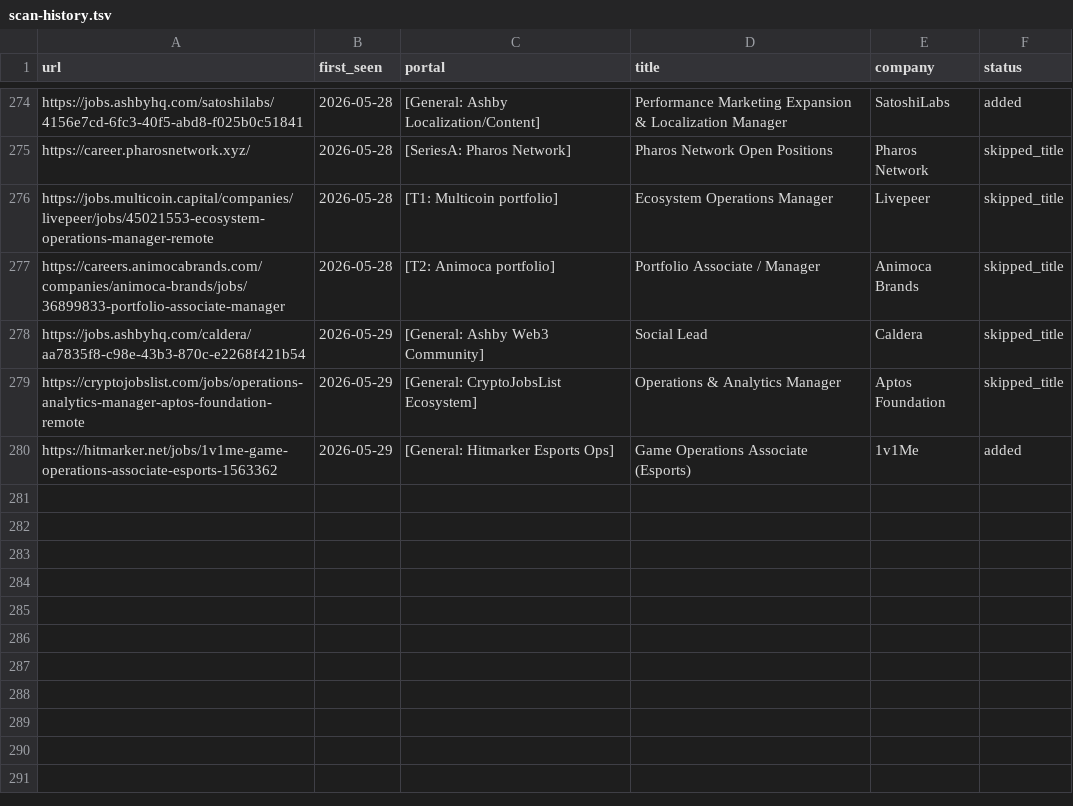
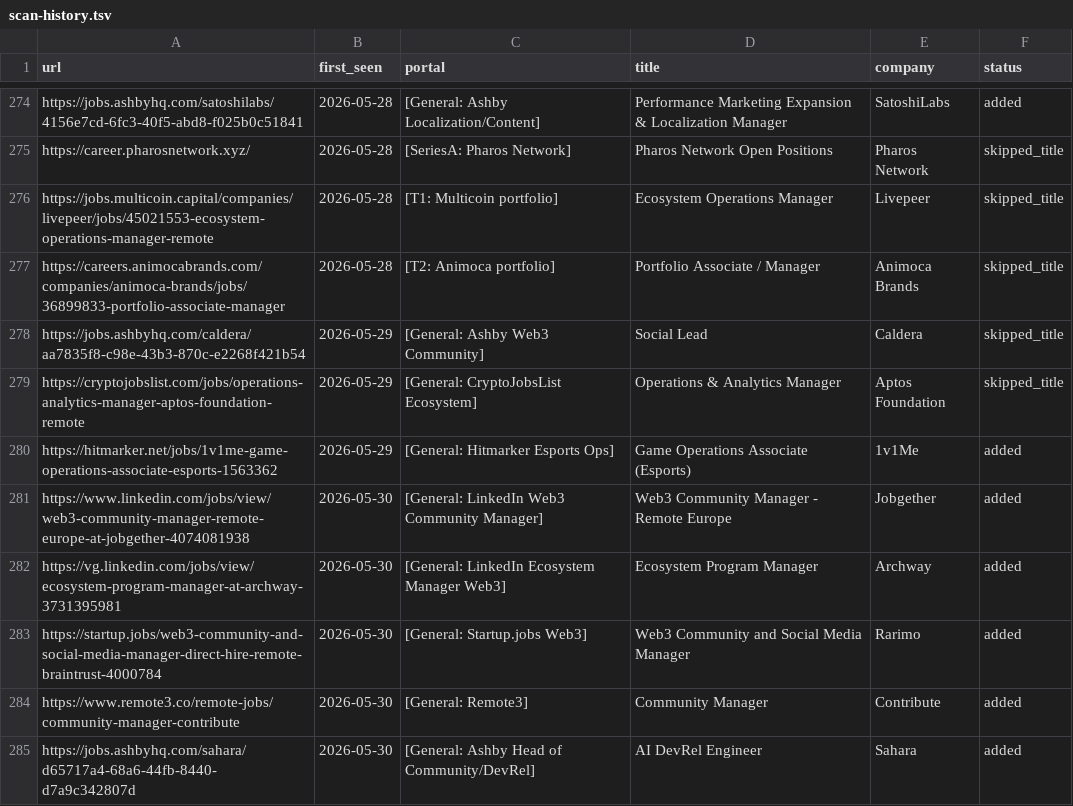
Before and after one commit to Craesol/career-ops, a TSV file: data/scan-history.tsv, drawn as a sheet; only a part is shown, gaps mark what is left out.

```diff
--- a/data/scan-history.tsv
+++ b/data/scan-history.tsv
@@ -280 +280,6 @@ https://cryptojobslist.com/jobs/operations-analytics-manager-aptos-foundation-re
 https://hitmarker.net/jobs/1v1me-game-operations-associate-esports-1563362	2026-05-29	[General: Hitmarker Esports Ops]	Game Operations Associate (Esports)	1v1Me	added
+https://www.linkedin.com/jobs/view/web3-community-manager-remote-europe-at-jobgether-4074081938	2026-05-30	[General: LinkedIn Web3 Community Manager]	Web3 Community Manager - Remote Europe	Jobgether	added
+https://vg.linkedin.com/jobs/view/ecosystem-program-manager-at-archway-3731395981	2026-05-30	[General: LinkedIn Ecosystem Manager Web3]	Ecosystem Program Manager	Archway	added
+https://startup.jobs/web3-community-and-social-media-manager-direct-hire-remote-braintrust-4000784	2026-05-30	[General: Startup.jobs Web3]	Web3 Community and Social Media Manager	Rarimo	added
+https://www.remote3.co/remote-jobs/community-manager-contribute	2026-05-30	[General: Remote3]	Community Manager	Contribute	added
+https://jobs.ashbyhq.com/sahara/d65717a4-68a6-44fb-8440-d7a9c342807d	2026-05-30	[General: Ashby Head of Community/DevRel]	AI DevRel Engineer	Sahara	added
```
Also changed, not shown: 1 other file.
